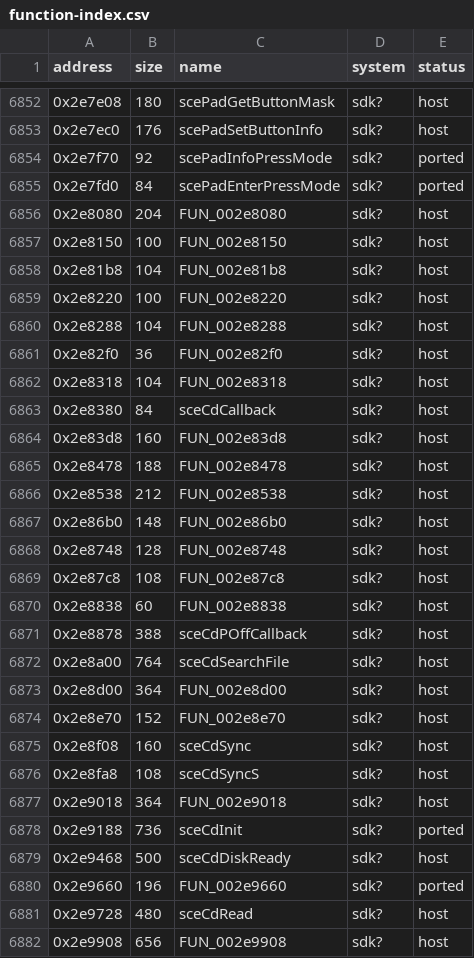
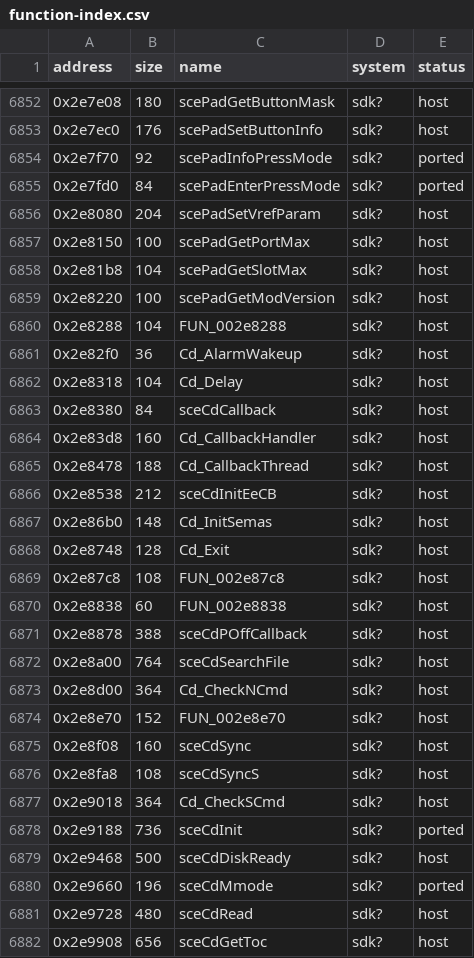
Before and after one commit to ed-slopper/SSX-TRICKY-RUST-REWRITE, a CSV file: tricky-rs/docs/function-index.csv, drawn as a sheet; only a part is shown, gaps mark what is left out; the diff covers the shown part only.

```diff
--- a/tricky-rs/docs/function-index.csv
+++ b/tricky-rs/docs/function-index.csv
@@ -6855,15 +6855,15 @@ address,size,name,system,status
 0x2e7fd0,84,scePadEnterPressMode,sdk?,ported
-0x2e8080,204,FUN_002e8080,sdk?,host
-0x2e8150,100,FUN_002e8150,sdk?,host
-0x2e81b8,104,FUN_002e81b8,sdk?,host
-0x2e8220,100,FUN_002e8220,sdk?,host
+0x2e8080,204,scePadSetVrefParam,sdk?,host
+0x2e8150,100,scePadGetPortMax,sdk?,host
+0x2e81b8,104,scePadGetSlotMax,sdk?,host
+0x2e8220,100,scePadGetModVersion,sdk?,host
 0x2e8288,104,FUN_002e8288,sdk?,host
-0x2e82f0,36,FUN_002e82f0,sdk?,host
-0x2e8318,104,FUN_002e8318,sdk?,host
+0x2e82f0,36,Cd_AlarmWakeup,sdk?,host
+0x2e8318,104,Cd_Delay,sdk?,host
 0x2e8380,84,sceCdCallback,sdk?,host
-0x2e83d8,160,FUN_002e83d8,sdk?,host
-0x2e8478,188,FUN_002e8478,sdk?,host
-0x2e8538,212,FUN_002e8538,sdk?,host
-0x2e86b0,148,FUN_002e86b0,sdk?,host
-0x2e8748,128,FUN_002e8748,sdk?,host
+0x2e83d8,160,Cd_CallbackHandler,sdk?,host
+0x2e8478,188,Cd_CallbackThread,sdk?,host
+0x2e8538,212,sceCdInitEeCB,sdk?,host
+0x2e86b0,148,Cd_InitSemas,sdk?,host
+0x2e8748,128,Cd_Exit,sdk?,host
 0x2e87c8,108,FUN_002e87c8,sdk?,host
@@ -6872,3 +6872,3 @@ address,size,name,system,status
 0x2e8a00,764,sceCdSearchFile,sdk?,host
-0x2e8d00,364,FUN_002e8d00,sdk?,host
+0x2e8d00,364,Cd_CheckNCmd,sdk?,host
 0x2e8e70,152,FUN_002e8e70,sdk?,host
@@ -6876,7 +6876,7 @@ address,size,name,system,status
 0x2e8fa8,108,sceCdSyncS,sdk?,host
-0x2e9018,364,FUN_002e9018,sdk?,host
+0x2e9018,364,Cd_CheckSCmd,sdk?,host
 0x2e9188,736,sceCdInit,sdk?,ported
 0x2e9468,500,sceCdDiskReady,sdk?,host
-0x2e9660,196,FUN_002e9660,sdk?,ported
+0x2e9660,196,sceCdMmode,sdk?,ported
 0x2e9728,480,sceCdRead,sdk?,host
-0x2e9908,656,FUN_002e9908,sdk?,host
+0x2e9908,656,sceCdGetToc,sdk?,host
```
Also changed, not shown: 106 edited cells elsewhere in this file.
